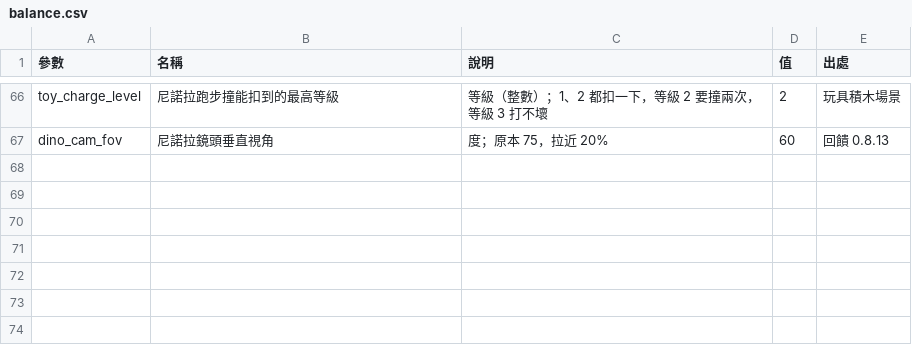
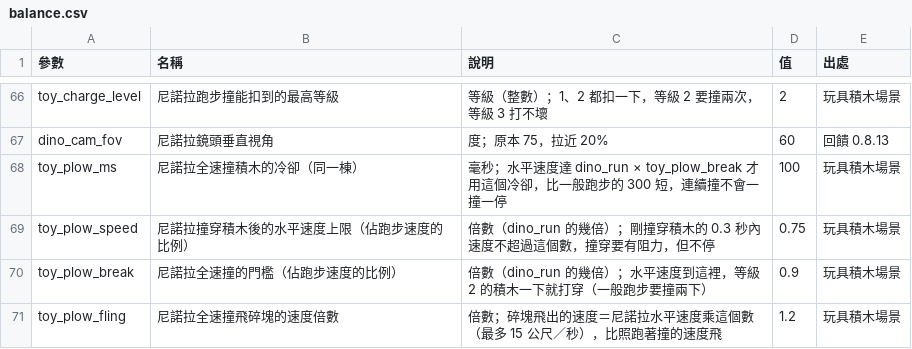
Before and after one commit to billxu0521/tank_war, a CSV file: balance.csv, drawn as a sheet; only a part is shown, gaps mark what is left out.

```diff
--- a/balance.csv
+++ b/balance.csv
@@ -67 +67,5 @@ toy_charge_level,尼諾拉跑步撞能扣到的最高等級,等級（整數）
 dino_cam_fov,尼諾拉鏡頭垂直視角,度；原本 75，拉近 20%,60,回饋 0.8.13
+toy_plow_ms,尼諾拉全速撞積木的冷卻（同一棟）,毫秒；水平速度達 dino_run × toy_plow_break 才用這個冷卻，比一般跑步的 300 短，連續撞不會一撞一停,100,玩具積木場景
+toy_plow_speed,尼諾拉撞穿積木後的水平速度上限（佔跑步速度的比例）,倍數（dino_run 的幾倍）；剛撞穿積木的 0.3 秒內速度不超過這個數，撞穿要有阻力，但不停,0.75,玩具積木場景
+toy_plow_break,尼諾拉全速撞的門檻（佔跑步速度的比例）,倍數（dino_run 的幾倍）；水平速度到這裡，等級 2 的積木一下就打穿（一般跑步要撞兩下）,0.9,玩具積木場景
+toy_plow_fling,尼諾拉全速撞飛碎塊的速度倍數,倍數；碎塊飛出的速度＝尼諾拉水平速度乘這個數（最多 15 公尺／秒），比照跑著撞的速度飛,1.2,玩具積木場景
```
Also changed, not shown: 4 other files.
